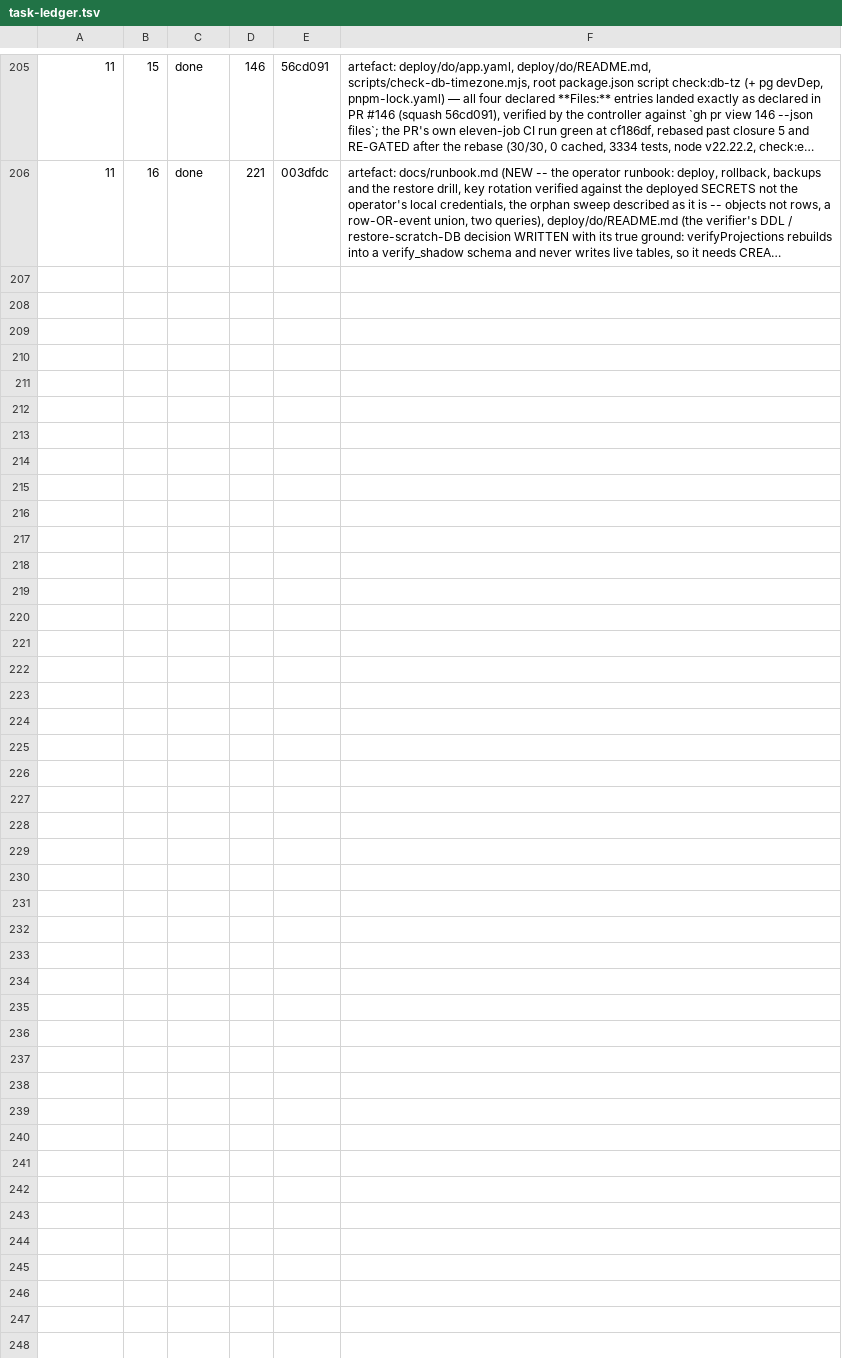
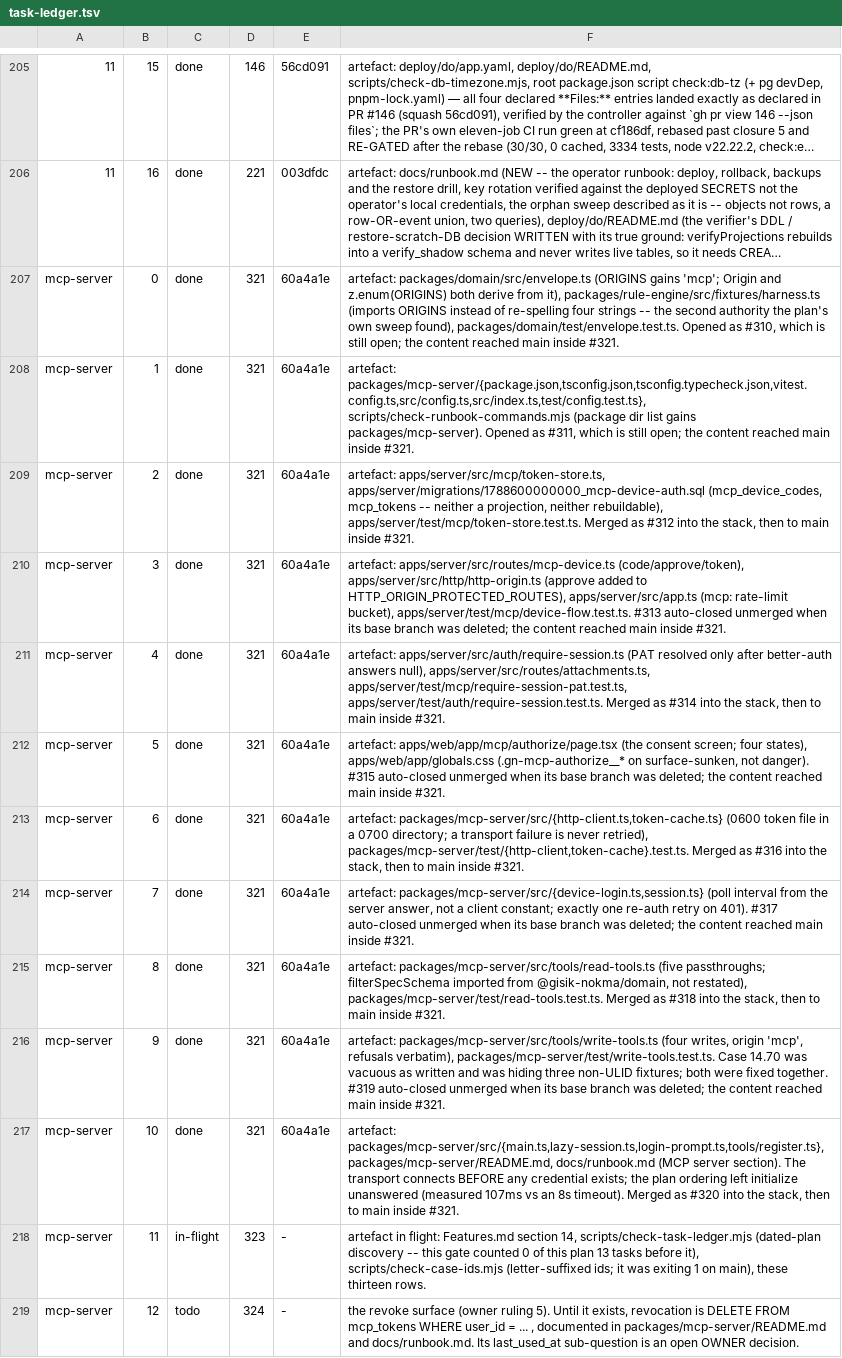
Before and after one commit to bkirosangma/gisik-nokma, a TSV file: docs/lanes/task-ledger.tsv, drawn as a sheet; only a part is shown, gaps mark what is left out; long unchanged cells end in …; the diff names each change by its address in the sheet, - before the commit and + after, or states it on an @@ line.

Commit message:
MCP Task 11: Features.md §14, a ledger gate that could not see this plan, and a case-id reader that was red on main (#323)
(CI waived, owner 15:20)

```diff
--- a/docs/lanes/task-ledger.tsv
+++ b/docs/lanes/task-ledger.tsv
+row 207: mcp-server | 0 | done | 321 | 60a4a1e | artefact: packages/domain/src/envelope.ts (ORIGINS gains 'mcp'; Origin and z.enum(ORIGINS) both derive from it), packages/rule-engine/src/fixtures/harness.ts (imports ORIGINS instead of re-spelling four strings -- the second authority the plan's own sweep found), packages/domain/test/envelope.test.ts. Opened as #310, which is still open; the content reached main inside #321.
+row 208: mcp-server | 1 | done | 321 | 60a4a1e | artefact: packages/mcp-server/{package.json,tsconfig.json,tsconfig.typecheck.json,vitest.config.ts,src/config.ts,src/index.ts,test/config.test.ts}, scripts/check-runbook-commands.mjs (package dir list gains packages/mcp-server). Opened as #311, which is still open; the content reached main inside #321.
+row 209: mcp-server | 2 | done | 321 | 60a4a1e | artefact: apps/server/src/mcp/token-store.ts, apps/server/migrations/1788600000000_mcp-device-auth.sql (mcp_device_codes, mcp_tokens -- neither a projection, neither rebuildable), apps/server/test/mcp/token-store.test.ts. Merged as #312 into the stack, then to main inside #321.
+row 210: mcp-server | 3 | done | 321 | 60a4a1e | artefact: apps/server/src/routes/mcp-device.ts (code/approve/token), apps/server/src/http/http-origin.ts (approve added to HTTP_ORIGIN_PROTECTED_ROUTES), apps/server/src/app.ts (mcp: rate-limit bucket), apps/server/test/mcp/device-flow.test.ts. #313 auto-closed unmerged when its base branch was deleted; the content reached main inside #321.
+row 211: mcp-server | 4 | done | 321 | 60a4a1e | artefact: apps/server/src/auth/require-session.ts (PAT resolved only after better-auth answers null), apps/server/src/routes/attachments.ts, apps/server/test/mcp/require-session-pat.test.ts, apps/server/test/auth/require-session.test.ts. Merged as #314 into the stack, then to main inside #321.
+row 212: mcp-server | 5 | done | 321 | 60a4a1e | artefact: apps/web/app/mcp/authorize/page.tsx (the consent screen; four states), apps/web/app/globals.css (.gn-mcp-authorize__* on surface-sunken, not danger). #315 auto-closed unmerged when its base branch was deleted; the content reached main inside #321.
+row 213: mcp-server | 6 | done | 321 | 60a4a1e | artefact: packages/mcp-server/src/{http-client.ts,token-cache.ts} (0600 token file in a 0700 directory; a transport failure is never retried), packages/mcp-server/test/{http-client,token-cache}.test.ts. Merged as #316 into the stack, then to main inside #321.
+row 214: mcp-server | 7 | done | 321 | 60a4a1e | artefact: packages/mcp-server/src/{device-login.ts,session.ts} (poll interval from the server answer, not a client constant; exactly one re-auth retry on 401). #317 auto-closed unmerged when its base branch was deleted; the content reached main inside #321.
+row 215: mcp-server | 8 | done | 321 | 60a4a1e | artefact: packages/mcp-server/src/tools/read-tools.ts (five passthroughs; filterSpecSchema imported from @gisik-nokma/domain, not restated), packages/mcp-server/test/read-tools.test.ts. Merged as #318 into the stack, then to main inside #321.
+row 216: mcp-server | 9 | done | 321 | 60a4a1e | artefact: packages/mcp-server/src/tools/write-tools.ts (four writes, origin 'mcp', refusals verbatim), packages/mcp-server/test/write-tools.test.ts. Case 14.70 was vacuous as written and was hiding three non-ULID fixtures; both were fixed together. #319 auto-closed unmerged when its base branch was deleted; the content reached main inside #321.
+row 217: mcp-server | 10 | done | 321 | 60a4a1e | artefact: packages/mcp-server/src/{main.ts,lazy-session.ts,login-prompt.ts,tools/register.ts}, packages/mcp-server/README.md, docs/runbook.md (MCP server section). The transport connects BEFORE any credential exists; the plan ordering left initialize unanswered (measured 107ms vs an 8s timeout). Merged as #320 into the stack, then to main inside #321.
+row 218: mcp-server | 11 | in-flight | 323 | - | artefact in flight: Features.md section 14, scripts/check-task-ledger.mjs (dated-plan discovery -- this gate counted 0 of this plan 13 tasks before it), scripts/check-case-ids.mjs (letter-suffixed ids; it was exiting 1 on main), these thirteen rows.
+row 219: mcp-server | 12 | todo | 324 | - | the revoke surface (owner ruling 5). Until it exists, revocation is DELETE FROM mcp_tokens WHERE user_id = ... , documented in packages/mcp-server/README.md and docs/runbook.md. Its last_used_at sub-question is an open OWNER decision.
```
Also changed, not shown: 6 other files.
